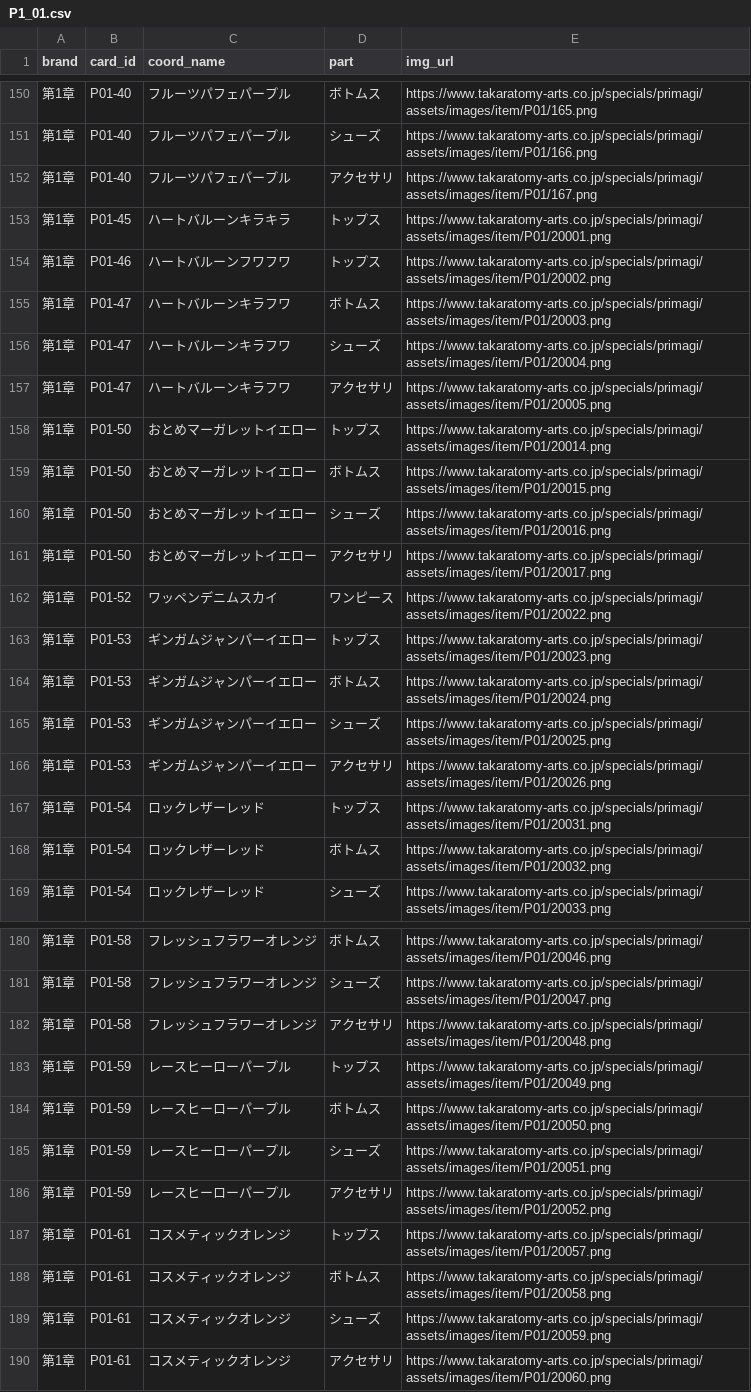
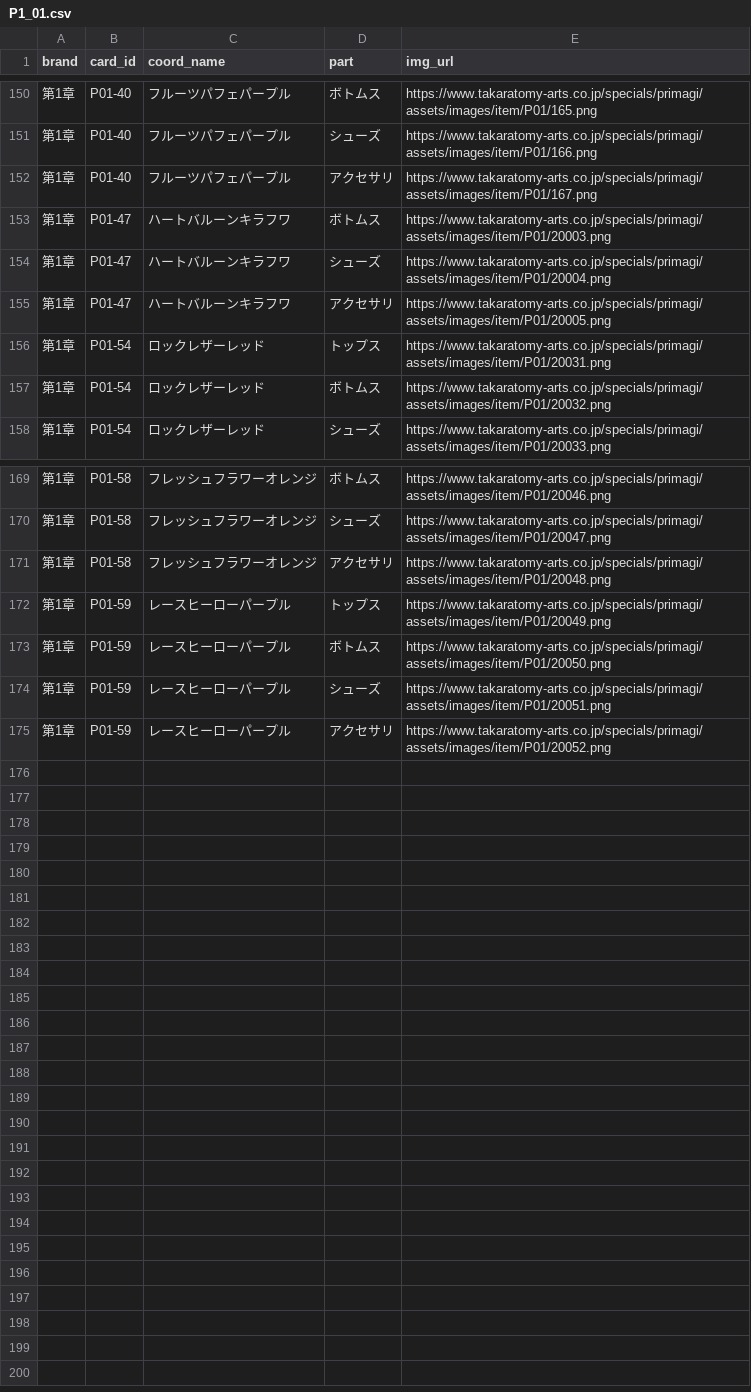
Before and after one commit to yuishopri-rgb/e34tgea, a CSV file: P1_01.csv, drawn as a sheet; only a part is shown, gaps mark what is left out; the diff names each change by its address in the sheet, - before the commit and + after, or states it on an @@ line.

Commit message:
Update P1_01.csv

```diff
--- a/P1_01.csv
+++ b/P1_01.csv
-row 153: 第1章 | P01-45 | ハートバルーンキラキラ | トップス | https://www.takaratomy-arts.co.jp/specials/primagi/assets/images/item/P01/20001.png
-row 154: 第1章 | P01-46 | ハートバルーンフワフワ | トップス | https://www.takaratomy-arts.co.jp/specials/primagi/assets/images/item/P01/20002.png
-row 158: 第1章 | P01-50 | おとめマーガレットイエロー | トップス | https://www.takaratomy-arts.co.jp/specials/primagi/assets/images/item/P01/20014.png
-row 159: 第1章 | P01-50 | おとめマーガレットイエロー | ボトムス | https://www.takaratomy-arts.co.jp/specials/primagi/assets/images/item/P01/20015.png
-row 160: 第1章 | P01-50 | おとめマーガレットイエロー | シューズ | https://www.takaratomy-arts.co.jp/specials/primagi/assets/images/item/P01/20016.png
-row 161: 第1章 | P01-50 | おとめマーガレットイエロー | アクセサリ | https://www.takaratomy-arts.co.jp/specials/primagi/assets/images/item/P01/20017.png
-row 162: 第1章 | P01-52 | ワッペンデニムスカイ | ワンピース | https://www.takaratomy-arts.co.jp/specials/primagi/assets/images/item/P01/20022.png
-row 163: 第1章 | P01-53 | ギンガムジャンパーイエロー | トップス | https://www.takaratomy-arts.co.jp/specials/primagi/assets/images/item/P01/20023.png
-row 164: 第1章 | P01-53 | ギンガムジャンパーイエロー | ボトムス | https://www.takaratomy-arts.co.jp/specials/primagi/assets/images/item/P01/20024.png
-row 165: 第1章 | P01-53 | ギンガムジャンパーイエロー | シューズ | https://www.takaratomy-arts.co.jp/specials/primagi/assets/images/item/P01/20025.png
-row 166: 第1章 | P01-53 | ギンガムジャンパーイエロー | アクセサリ | https://www.takaratomy-arts.co.jp/specials/primagi/assets/images/item/P01/20026.png
-row 187: 第1章 | P01-61 | コスメティックオレンジ | トップス | https://www.takaratomy-arts.co.jp/specials/primagi/assets/images/item/P01/20057.png
-row 188: 第1章 | P01-61 | コスメティックオレンジ | ボトムス | https://www.takaratomy-arts.co.jp/specials/primagi/assets/images/item/P01/20058.png
-row 189: 第1章 | P01-61 | コスメティックオレンジ | シューズ | https://www.takaratomy-arts.co.jp/specials/primagi/assets/images/item/P01/20059.png
-row 190: 第1章 | P01-61 | コスメティックオレンジ | アクセサリ | https://www.takaratomy-arts.co.jp/specials/primagi/assets/images/item/P01/20060.png
```
